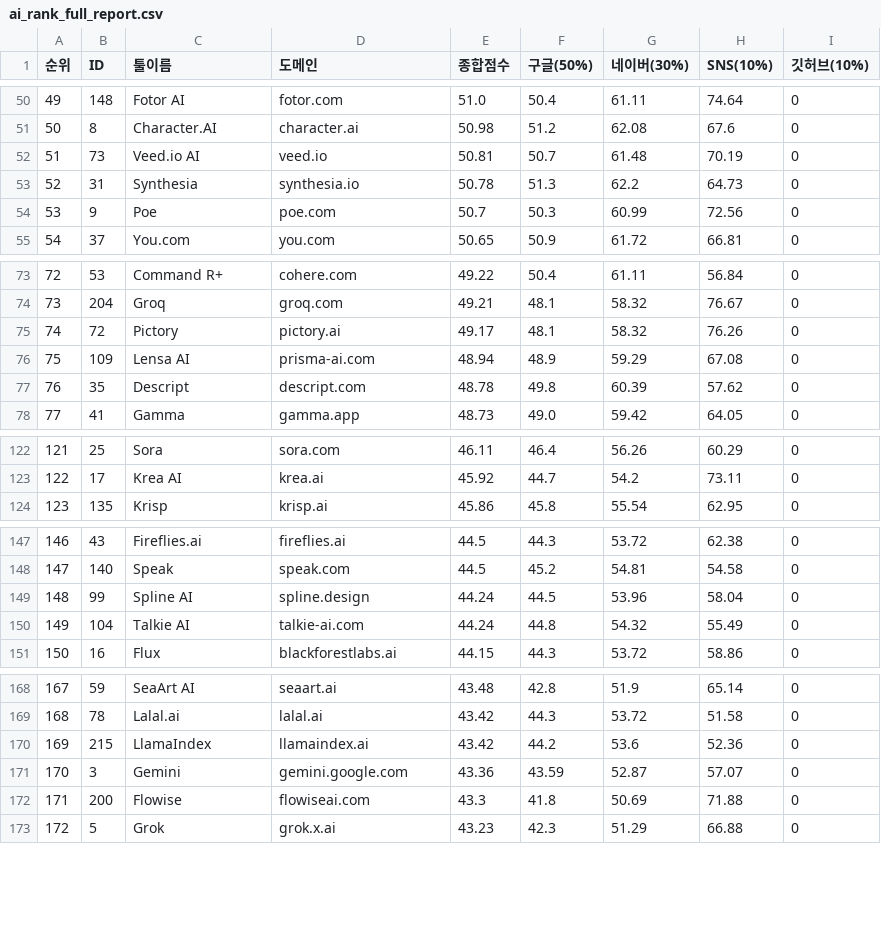
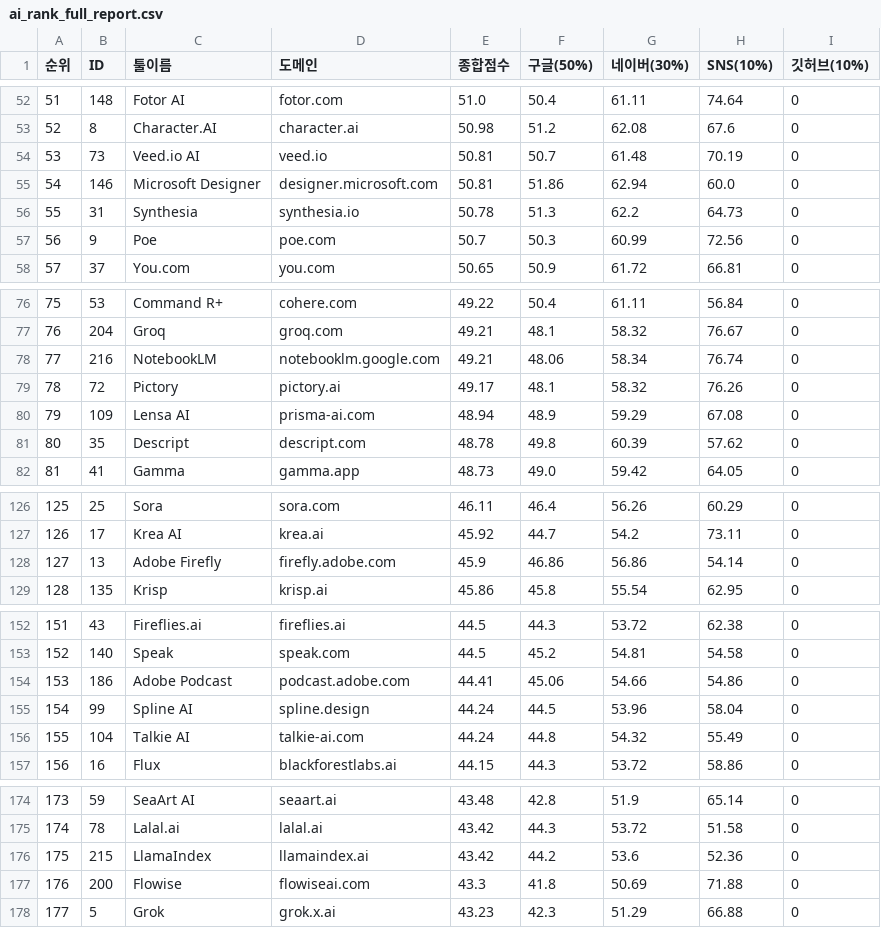
Before and after one commit to feelri777-ops/airank0307, a CSV file: ai_rank_full_report.csv, drawn as a sheet; only a part is shown, gaps mark what is left out; removed rows and columns are numbered as before the commit, all else as after; the diff covers the shown part only; the diff names each change by its address in the sheet, - before the commit and + after, or states it on an @@ line.

```diff
--- a/ai_rank_full_report.csv
+++ b/ai_rank_full_report.csv
@@ column A (순위) renumbered between rows 8 and 250 @@
+row 55: 54 | 146 | Microsoft Designer | designer.microsoft.com | 50.81 | 51.86 | 62.94 | 60.0 | 0
+row 78: 77 | 216 | NotebookLM | notebooklm.google.com | 49.21 | 48.06 | 58.34 | 76.74 | 0
+row 128: 127 | 13 | Adobe Firefly | firefly.adobe.com | 45.9 | 46.86 | 56.86 | 54.14 | 0
+row 154: 153 | 186 | Adobe Podcast | podcast.adobe.com | 44.41 | 45.06 | 54.66 | 54.86 | 0
-row 171: 170 | 3 | Gemini | gemini.google.com | 43.36 | 43.59 | 52.87 | 57.07 | 0
```
Also changed, not shown: 5 added rows, 8 removed rows and 6 edited cells elsewhere in this file, 2 other files.
